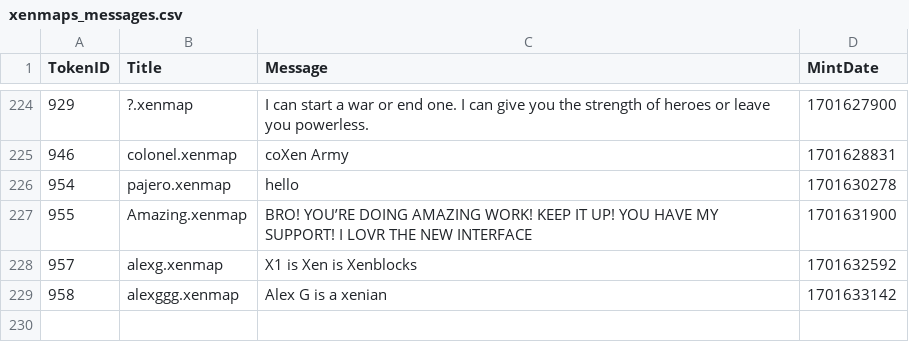
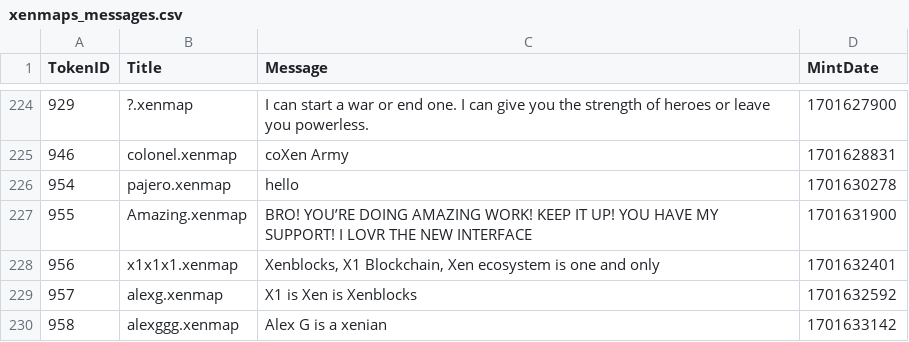
Before and after one commit to TreeCityWes/xenmap-stats, a CSV file: xenmaps_messages.csv, drawn as a sheet; only a part is shown, gaps mark what is left out; the diff names each change by its address in the sheet, - before the commit and + after, or states it on an @@ line.

```diff
--- a/xenmaps_messages.csv
+++ b/xenmaps_messages.csv
+row 228: 956 | x1x1x1.xenmap | Xenblocks, X1 Blockchain, Xen ecosystem is one and only | 1701632401
```
Also changed, not shown: 1 other file.
